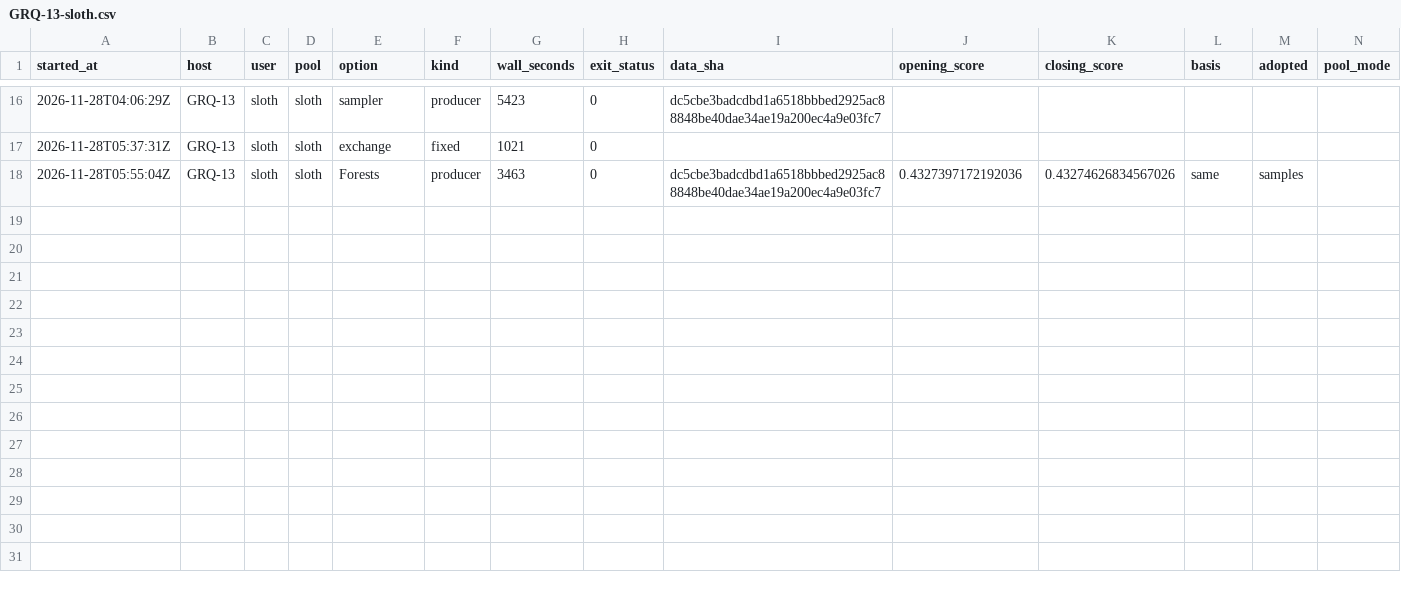
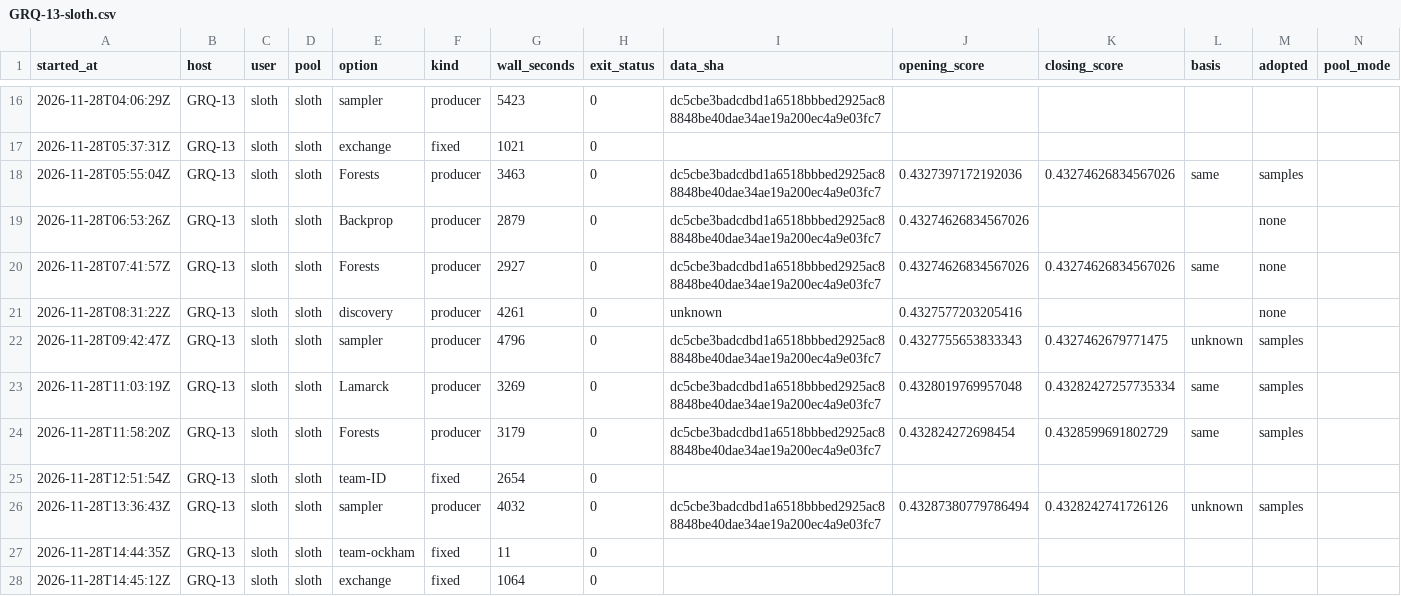
Before and after one commit to stSoftwareAU/GRQ-health, a CSV file: docs/producer-runs/GRQ-13-sloth.csv, drawn as a sheet; only a part is shown, gaps mark what is left out.

Commit message:
Run ledger: GRQ-13-sloth (27 rows, trailing 35 days)

```diff
--- a/docs/producer-runs/GRQ-13-sloth.csv
+++ b/docs/producer-runs/GRQ-13-sloth.csv
@@ -18 +18,11 @@ started_at,host,user,pool,option,kind,wall_seconds,exit_status,data_sha,opening_
 2026-11-28T05:55:04Z,GRQ-13,sloth,sloth,Forests,producer,3463,0,dc5cbe3badcdbd1a6518bbbed2925ac88848be40dae34ae19a200ec4a9e03fc7,0.4327397172192036,0.43274626834567026,same,samples,
+2026-11-28T06:53:26Z,GRQ-13,sloth,sloth,Backprop,producer,2879,0,dc5cbe3badcdbd1a6518bbbed2925ac88848be40dae34ae19a200ec4a9e03fc7,0.43274626834567026,,,none,
+2026-11-28T07:41:57Z,GRQ-13,sloth,sloth,Forests,producer,2927,0,dc5cbe3badcdbd1a6518bbbed2925ac88848be40dae34ae19a200ec4a9e03fc7,0.43274626834567026,0.43274626834567026,same,none,
+2026-11-28T08:31:22Z,GRQ-13,sloth,sloth,discovery,producer,4261,0,unknown,0.4327577203205416,,,none,
+2026-11-28T09:42:47Z,GRQ-13,sloth,sloth,sampler,producer,4796,0,dc5cbe3badcdbd1a6518bbbed2925ac88848be40dae34ae19a200ec4a9e03fc7,0.4327755653833343,0.4327462679771475,unknown,samples,
+2026-11-28T11:03:19Z,GRQ-13,sloth,sloth,Lamarck,producer,3269,0,dc5cbe3badcdbd1a6518bbbed2925ac88848be40dae34ae19a200ec4a9e03fc7,0.4328019769957048,0.43282427257735334,same,samples,
+2026-11-28T11:58:20Z,GRQ-13,sloth,sloth,Forests,producer,3179,0,dc5cbe3badcdbd1a6518bbbed2925ac88848be40dae34ae19a200ec4a9e03fc7,0.432824272698454,0.4328599691802729,same,samples,
+2026-11-28T12:51:54Z,GRQ-13,sloth,sloth,team-ID,fixed,2654,0,,,,,,
+2026-11-28T13:36:43Z,GRQ-13,sloth,sloth,sampler,producer,4032,0,dc5cbe3badcdbd1a6518bbbed2925ac88848be40dae34ae19a200ec4a9e03fc7,0.43287380779786494,0.4328242741726126,unknown,samples,
+2026-11-28T14:44:35Z,GRQ-13,sloth,sloth,team-ockham,fixed,11,0,,,,,,
+2026-11-28T14:45:12Z,GRQ-13,sloth,sloth,exchange,fixed,1064,0,,,,,,
```
